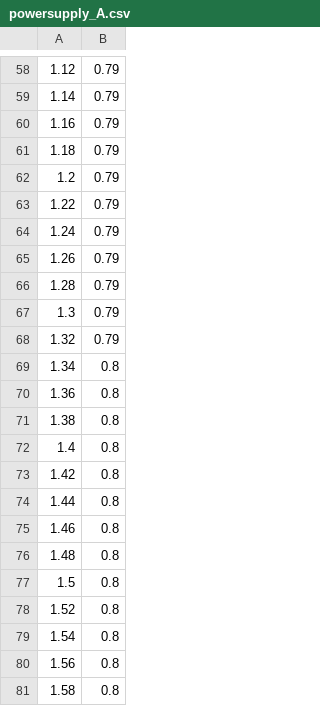
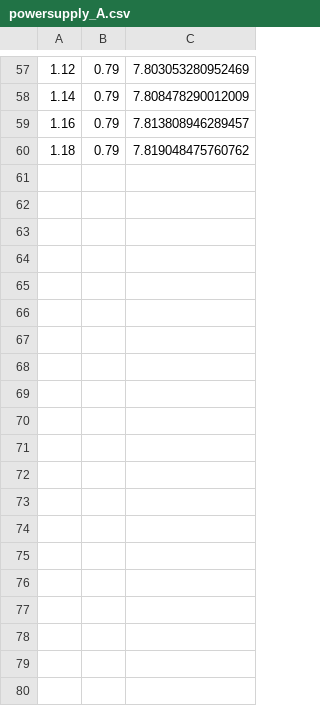
Before and after one commit to uw-loci/EBEAM_dashboard, a CSV file: subsystem/cathode_heating/powersupply_A.csv, drawn as a sheet; only a part is shown, gaps mark what is left out; removed rows and columns are numbered as before the commit, all else as after; the diff covers the shown part only; the diff names each change by its address in the sheet, - before the commit and + after, or states it on an @@ line.

```diff
--- a/subsystem/cathode_heating/powersupply_A.csv
+++ b/subsystem/cathode_heating/powersupply_A.csv
+column C, rows 57-60: 7.803053280952469 | 7.808478290012009 | 7.813808946289457 | 7.819048475760762
-row 62: 1.2 | 0.79
-row 63: 1.22 | 0.79
-row 64: 1.24 | 0.79
-row 65: 1.26 | 0.79
-row 66: 1.28 | 0.79
-row 67: 1.3 | 0.79
-row 68: 1.32 | 0.79
-row 69: 1.34 | 0.8
-row 70: 1.36 | 0.8
-row 71: 1.38 | 0.8
-row 72: 1.4 | 0.8
-row 73: 1.42 | 0.8
-row 74: 1.44 | 0.8
-row 75: 1.46 | 0.8
-row 76: 1.48 | 0.8
-row 77: 1.5 | 0.8
-row 78: 1.52 | 0.8
-row 79: 1.54 | 0.8
-row 80: 1.56 | 0.8
-row 81: 1.58 | 0.8
```
Also changed, not shown: 1 added row and 22 removed rows elsewhere in this file, subsystem/cathode_heating/powersupply_B.csv, subsystem/cathode_heating/powersupply_C.csv, 1 other file.
